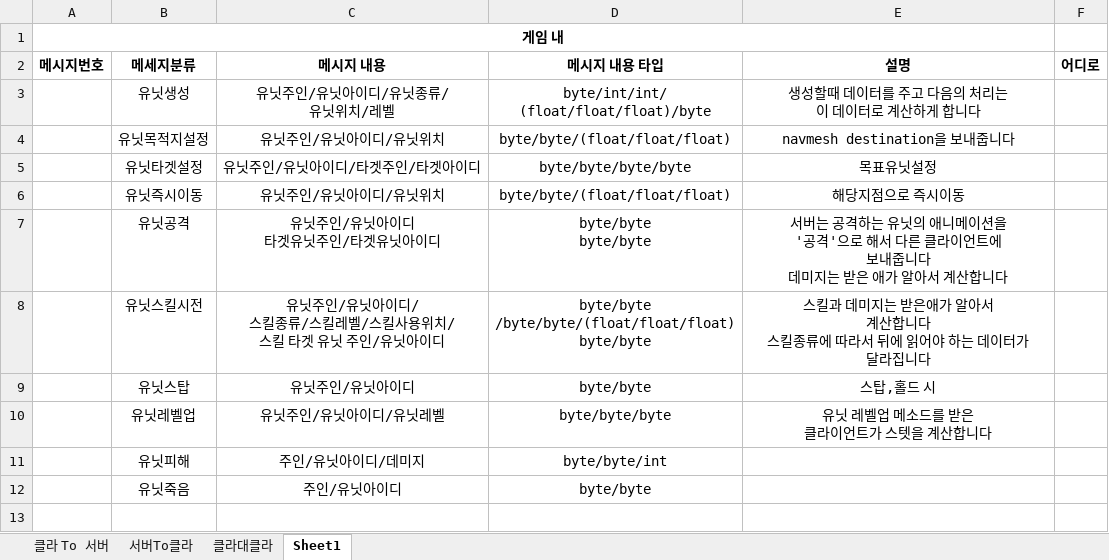
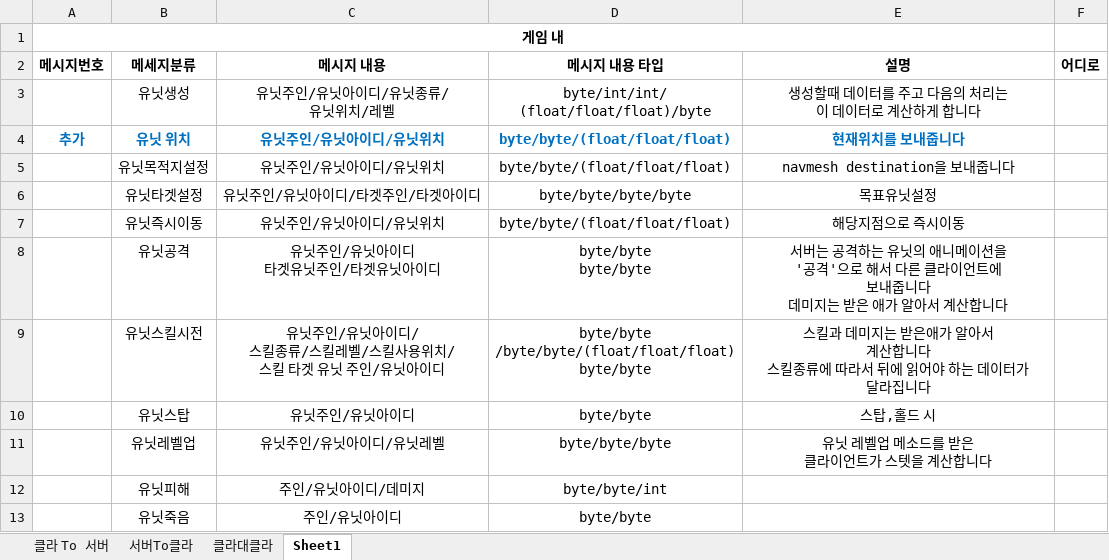
Before and after one commit to griddummy/ProjectSkillBuyDefenceClient, an Excel workbook: Document/패킷정의1.2.xlsx, sheet Sheet1, drawn as a sheet; values as stored, in another font and other column widths than the file's, no borders; the diff names each change by its address in the sheet, - before the commit and + after, or states it on an @@ line.

```diff
--- a/Document/패킷정의1.2.xlsx (sheet Sheet1)
+++ b/Document/패킷정의1.2.xlsx (sheet Sheet1)
+row 4: 추가 | 유닛 위치 | 유닛주인/유닛아이디/유닛위치 | byte/byte/(float/float/float) | 현재위치를 보내줍니다
```
Also changed, not shown: 17 other files.
